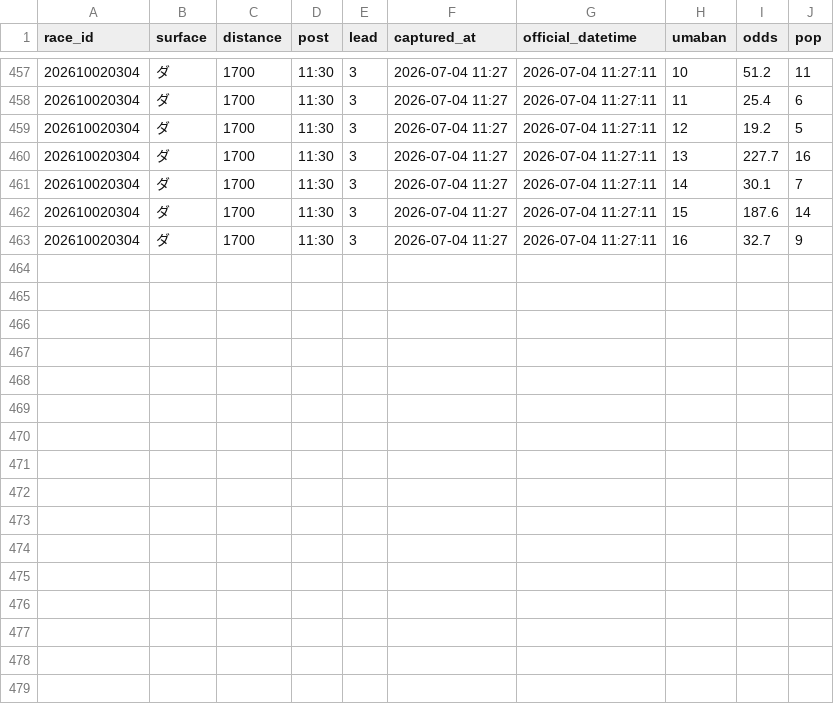
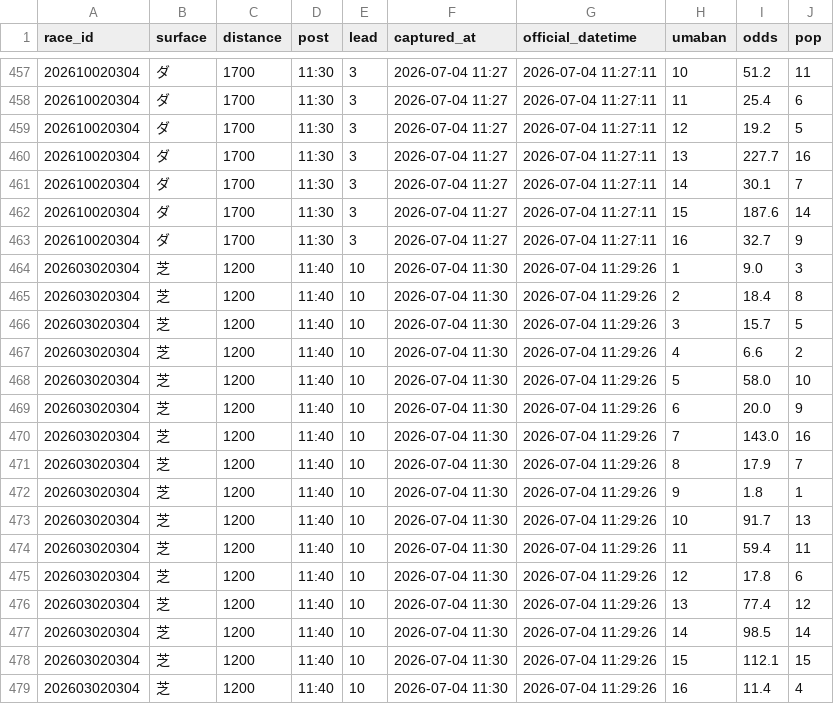
Before and after one commit to Yamadorinaruho/keiba-auto-research, a TSV file: keiba-dashboard/state/odds_log_20260704.tsv, drawn as a sheet; only a part is shown, gaps mark what is left out.

```diff
--- a/keiba-dashboard/state/odds_log_20260704.tsv
+++ b/keiba-dashboard/state/odds_log_20260704.tsv
@@ -463 +463,17 @@ race_id	surface	distance	post	lead	captured_at	official_datetime	umaban	odds	pop
 202610020304	ダ	1700	11:30	3	2026-07-04 11:27	2026-07-04 11:27:11	16	32.7	9
+202603020304	芝	1200	11:40	10	2026-07-04 11:30	2026-07-04 11:29:26	1	9.0	3
+202603020304	芝	1200	11:40	10	2026-07-04 11:30	2026-07-04 11:29:26	2	18.4	8
+202603020304	芝	1200	11:40	10	2026-07-04 11:30	2026-07-04 11:29:26	3	15.7	5
+202603020304	芝	1200	11:40	10	2026-07-04 11:30	2026-07-04 11:29:26	4	6.6	2
+202603020304	芝	1200	11:40	10	2026-07-04 11:30	2026-07-04 11:29:26	5	58.0	10
+202603020304	芝	1200	11:40	10	2026-07-04 11:30	2026-07-04 11:29:26	6	20.0	9
+202603020304	芝	1200	11:40	10	2026-07-04 11:30	2026-07-04 11:29:26	7	143.0	16
+202603020304	芝	1200	11:40	10	2026-07-04 11:30	2026-07-04 11:29:26	8	17.9	7
+202603020304	芝	1200	11:40	10	2026-07-04 11:30	2026-07-04 11:29:26	9	1.8	1
+202603020304	芝	1200	11:40	10	2026-07-04 11:30	2026-07-04 11:29:26	10	91.7	13
+202603020304	芝	1200	11:40	10	2026-07-04 11:30	2026-07-04 11:29:26	11	59.4	11
+202603020304	芝	1200	11:40	10	2026-07-04 11:30	2026-07-04 11:29:26	12	17.8	6
+202603020304	芝	1200	11:40	10	2026-07-04 11:30	2026-07-04 11:29:26	13	77.4	12
+202603020304	芝	1200	11:40	10	2026-07-04 11:30	2026-07-04 11:29:26	14	98.5	14
+202603020304	芝	1200	11:40	10	2026-07-04 11:30	2026-07-04 11:29:26	15	112.1	15
+202603020304	芝	1200	11:40	10	2026-07-04 11:30	2026-07-04 11:29:26	16	11.4	4
```
Also changed, not shown: 1 other file.
